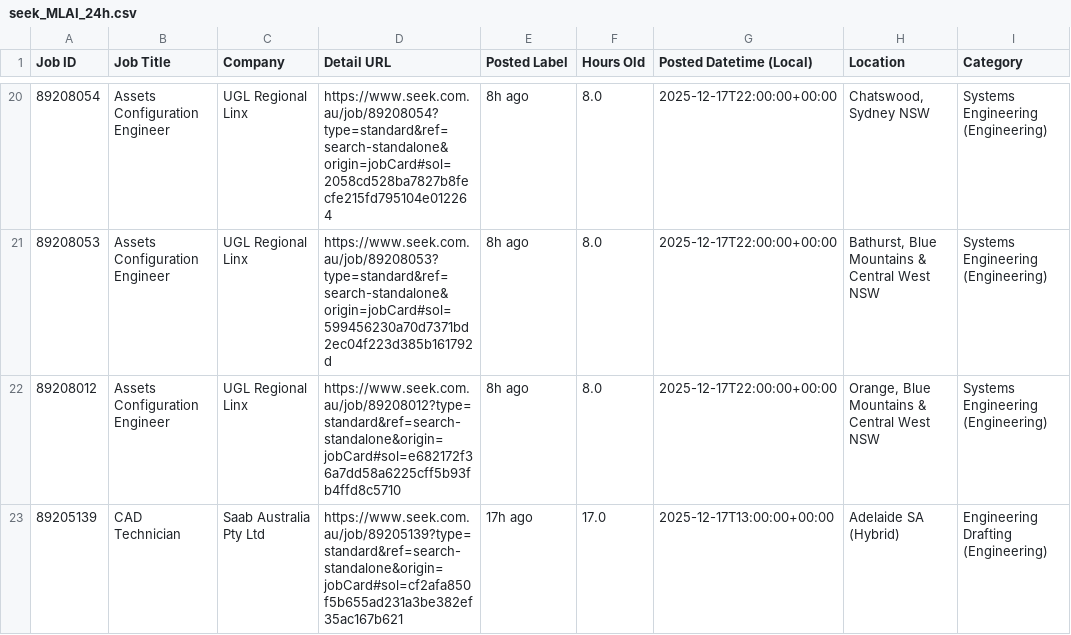
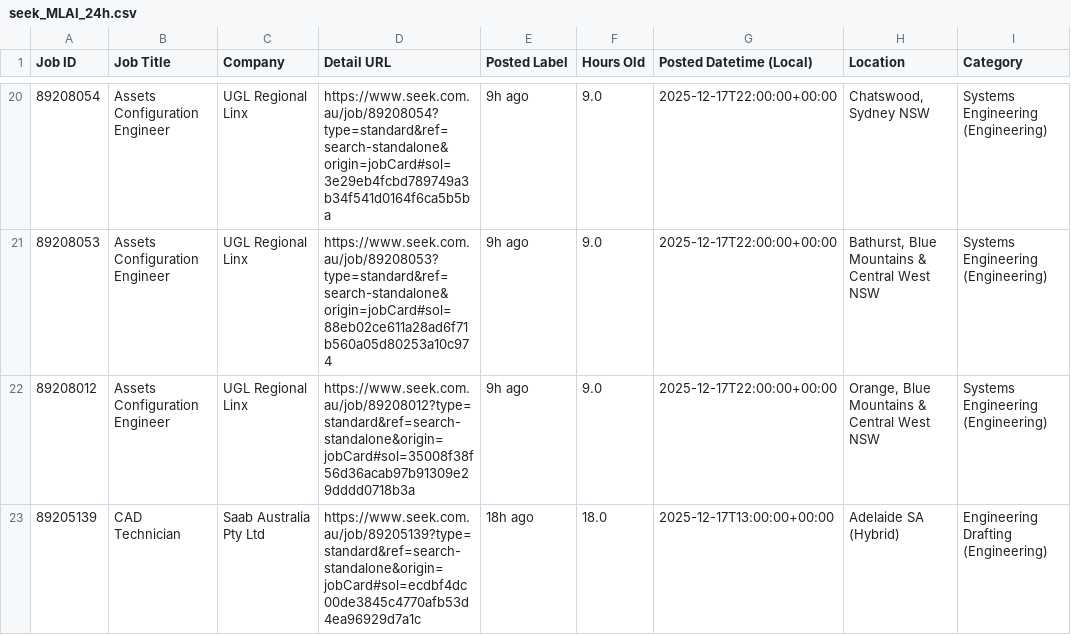
Before and after one commit to TIMXSHI/JobScrapper_SEEK_BA.BI, a CSV file: seek_MLAI_24h.csv, drawn as a sheet; only a part is shown, gaps mark what is left out; the diff covers the shown part only; the diff names each change by its address in the sheet, - before the commit and + after, or states it on an @@ line.

```diff
--- a/seek_MLAI_24h.csv
+++ b/seek_MLAI_24h.csv
-D20 (Detail URL): https://www.seek.com.au/job/89208054?type=standard&ref=search-standalone&origin=jobCard#sol=2058cd528ba7827b8fecfe215fd795104e012264
+D20 (Detail URL): https://www.seek.com.au/job/89208054?type=standard&ref=search-standalone&origin=jobCard#sol=3e29eb4fcbd789749a3b34f541d0164f6ca5b5ba
-E20:E22 (Posted Label): 8h ago
+E20:E22 (Posted Label): 9h ago
-F20:F22 (Hours Old): 8.0
+F20:F22 (Hours Old): 9.0
-D21 (Detail URL): https://www.seek.com.au/job/89208053?type=standard&ref=search-standalone&origin=jobCard#sol=599456230a70d7371bd2ec04f223d385b161792d
+D21 (Detail URL): https://www.seek.com.au/job/89208053?type=standard&ref=search-standalone&origin=jobCard#sol=88eb02ce611a28ad6f71b560a05d80253a10c974
-D22 (Detail URL): https://www.seek.com.au/job/89208012?type=standard&ref=search-standalone&origin=jobCard#sol=e682172f36a7dd58a6225cff5b93fb4ffd8c5710
+D22 (Detail URL): https://www.seek.com.au/job/89208012?type=standard&ref=search-standalone&origin=jobCard#sol=35008f38f56d36acab97b91309e29dddd0718b3a
-D23 (Detail URL): https://www.seek.com.au/job/89205139?type=standard&ref=search-standalone&origin=jobCard#sol=cf2afa850f5b655ad231a3be382ef35ac167b621
+D23 (Detail URL): https://www.seek.com.au/job/89205139?type=standard&ref=search-standalone&origin=jobCard#sol=ecdbf4dc00de3845c4770afb53d4ea96929d7a1c
-E23 (Posted Label): 17h ago
+E23 (Posted Label): 18h ago
-F23 (Hours Old): 17.0
+F23 (Hours Old): 18.0
```
Also changed, not shown: 50 edited cells elsewhere in this file, 1 other file.
